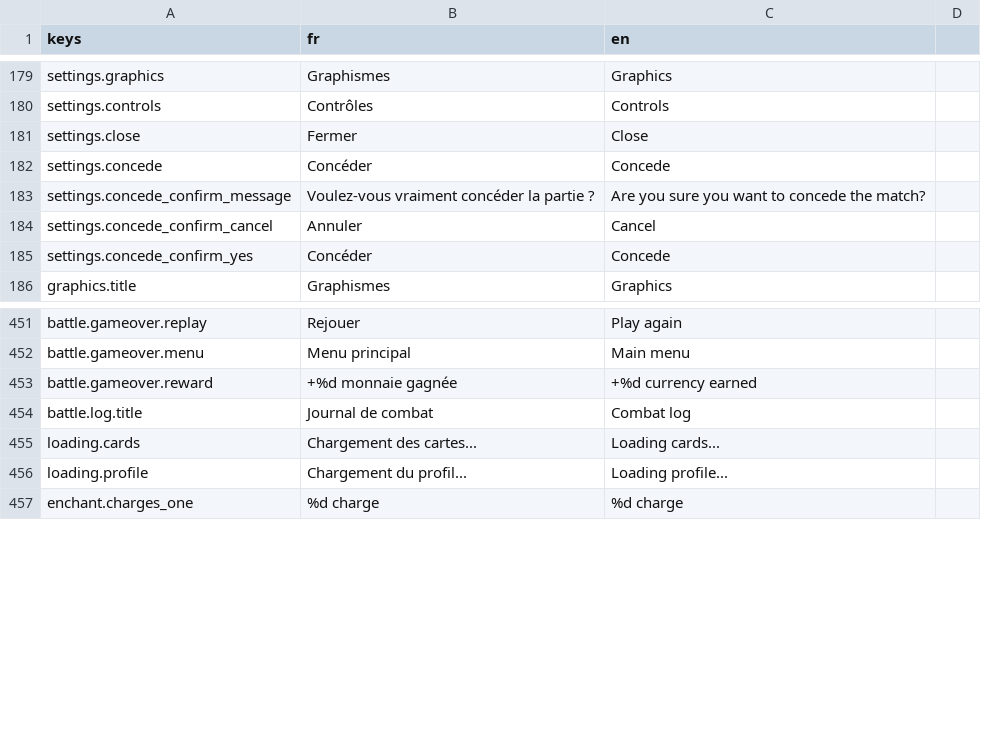
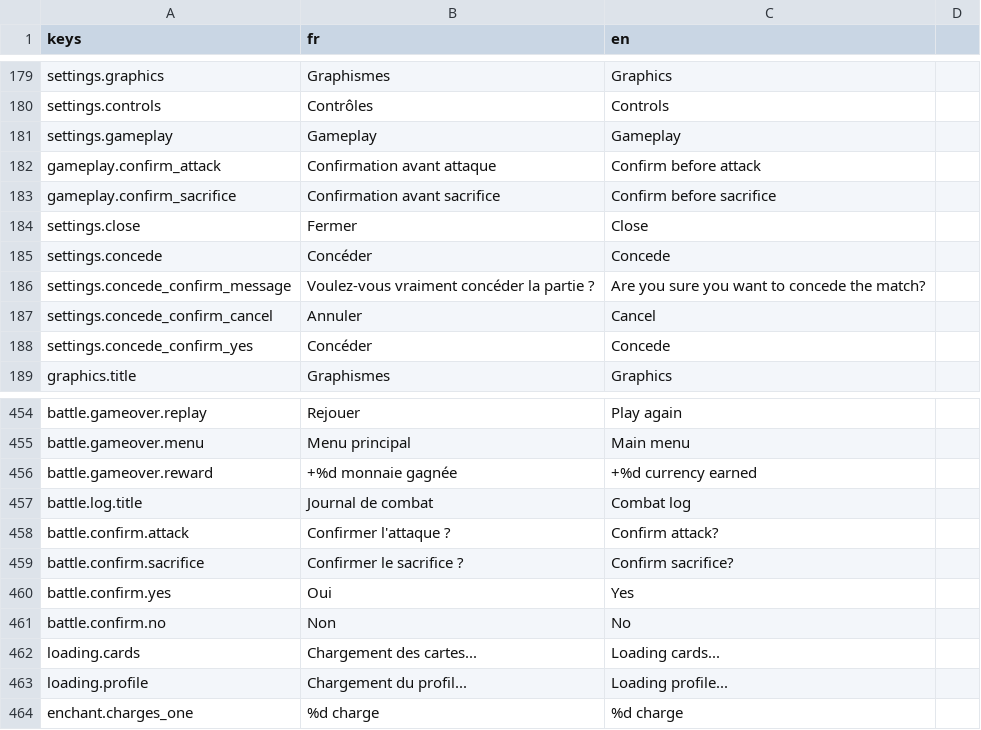
Before and after one commit to Nicolas82200/Fatebound, a CSV file: translations/game.csv, drawn as a sheet; only a part is shown, gaps mark what is left out.

Commit message:
feat: add gameplay settings tab with attack/sacrifice confirmation toggles

```diff
--- a/translations/game.csv
+++ b/translations/game.csv
@@ -180,2 +180,5 @@ settings.graphics,"Graphismes","Graphics"
 settings.controls,"Contrôles","Controls"
+settings.gameplay,"Gameplay","Gameplay"
+gameplay.confirm_attack,"Confirmation avant attaque","Confirm before attack"
+gameplay.confirm_sacrifice,"Confirmation avant sacrifice","Confirm before sacrifice"
 settings.close,"Fermer","Close"
@@ -454,2 +457,6 @@ battle.gameover.reward,"+%d monnaie gagnée","+%d currency earned"
 battle.log.title,"Journal de combat","Combat log"
+battle.confirm.attack,"Confirmer l'attaque ?","Confirm attack?"
+battle.confirm.sacrifice,"Confirmer le sacrifice ?","Confirm sacrifice?"
+battle.confirm.yes,"Oui","Yes"
+battle.confirm.no,"Non","No"
 loading.cards,"Chargement des cartes...","Loading cards..."
```
Also changed, not shown: 13 other files.
